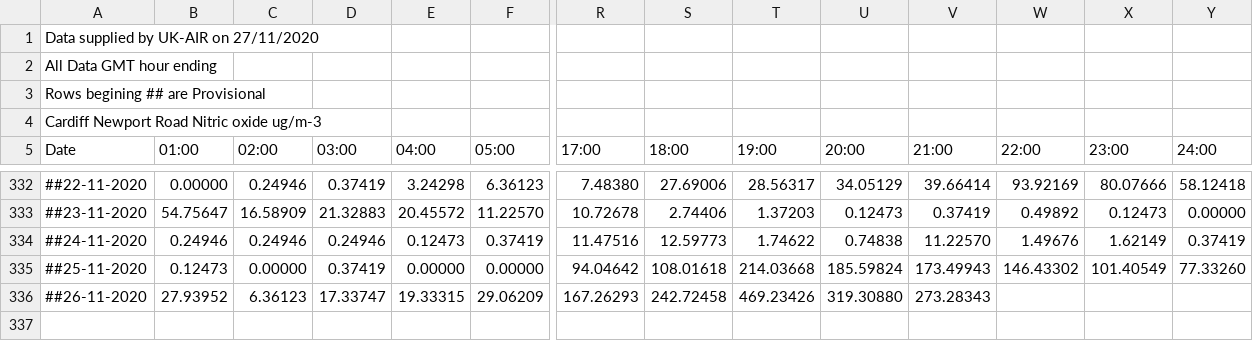
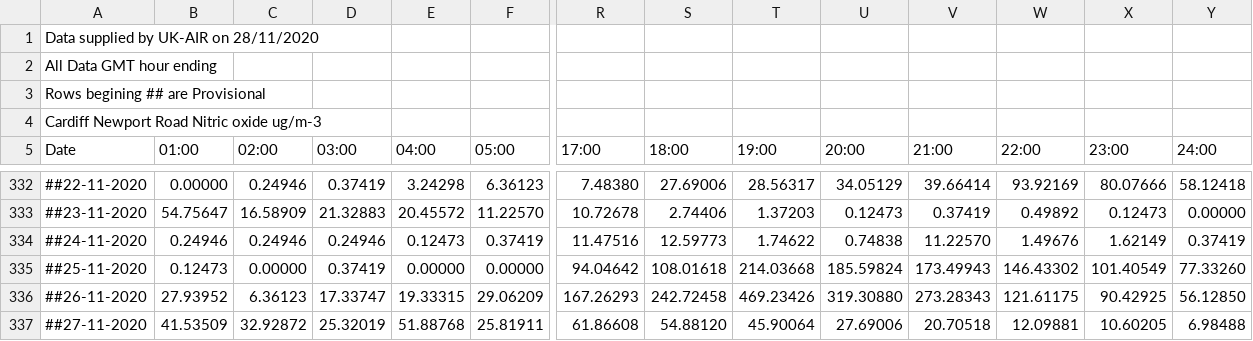
Before and after one commit to rvaughan/air-quality-data, a CSV file: cardiff_newport_road/CNPR_NO_2020.csv, drawn as a sheet; only a part is shown, gaps mark what is left out; rows hold the shown columns only; the diff names each change by its address in the sheet, - before the commit and + after, or states it on an @@ line.

```diff
--- a/cardiff_newport_road/CNPR_NO_2020.csv
+++ b/cardiff_newport_road/CNPR_NO_2020.csv
-A1 (Date): Data supplied by UK-AIR on 27/11/2020
+A1 (Date): Data supplied by UK-AIR on 28/11/2020
-W336 (22:00): (empty)
+W336 (22:00): 121.61175
-X336 (23:00): (empty)
+X336 (23:00): 90.42925
-Y336 (24:00): (empty)
+Y336 (24:00): 56.12850
+row 337: ##27-11-2020 | 41.53509 | 32.92872 | 25.32019 | 51.88768 | 25.81911 | 61.86608 | 54.88120 | 45.90064 | 27.69006 | 20.70518 | 12.09881 | 10.60205 | 6.98488
```
